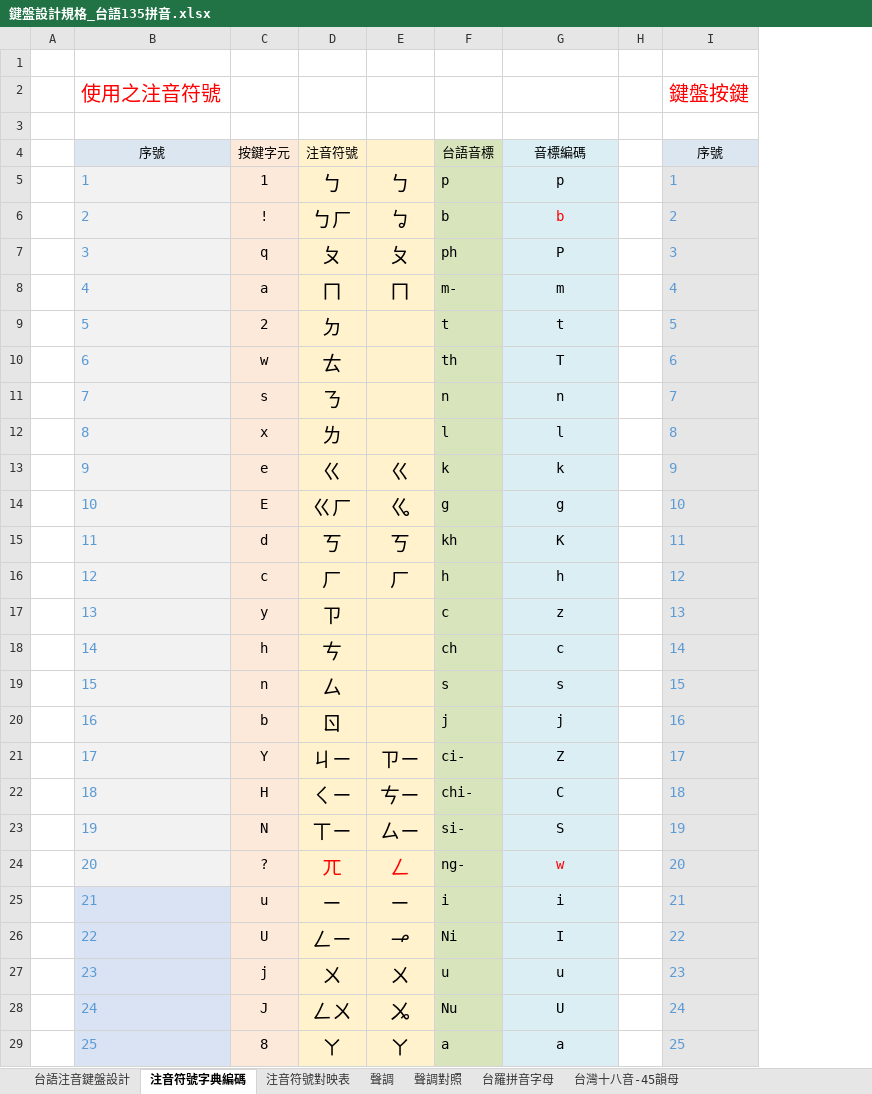
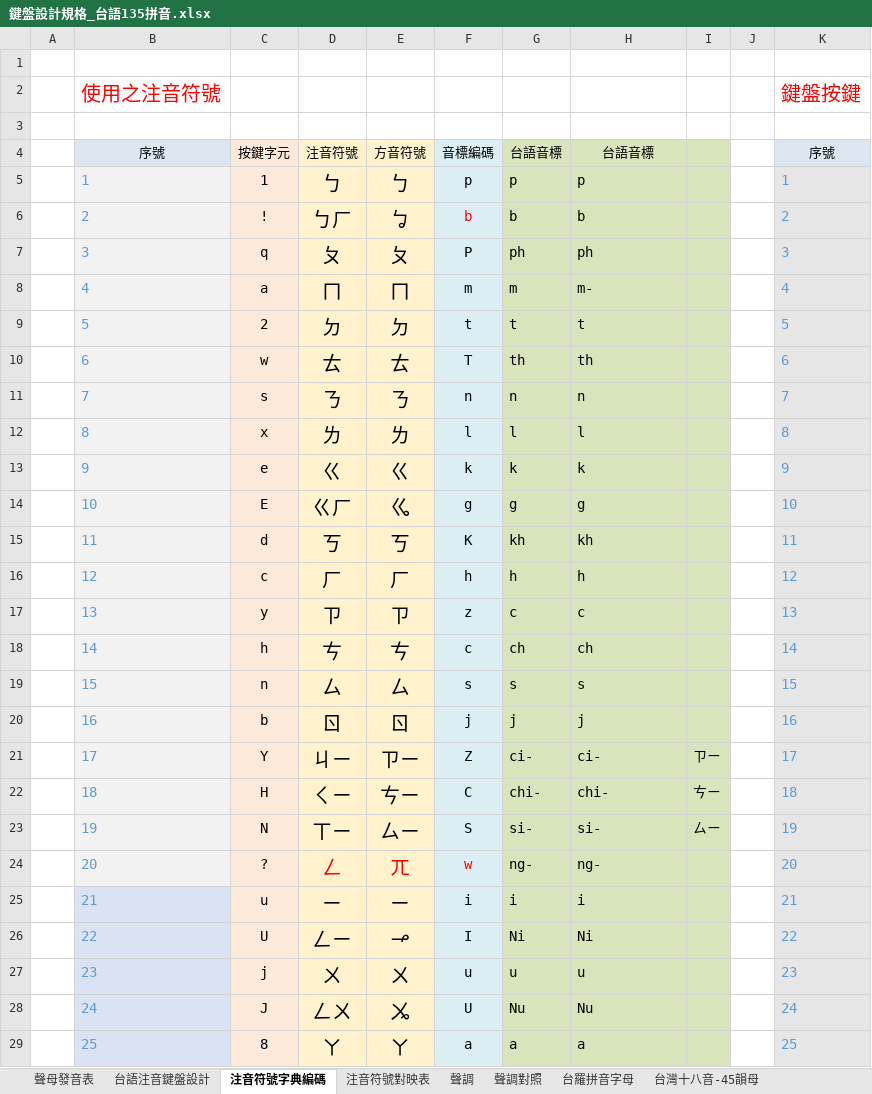
Before and after one commit to AlanJui/rime-tlpa, an Excel workbook: docs/鍵盤設計規格_台語135拼音.xlsx, sheet 注音符號字典編碼, drawn as a sheet; only a part is shown; values as stored, in another font and other column widths than the file's, no borders; charts and pictures not drawn; addresses are those after the commit; the diff covers the shown part only; the diff names each change by its address in the sheet, - before the commit and + after, or states it on an @@ line.

```diff
--- a/docs/鍵盤設計規格_台語135拼音.xlsx (sheet 注音符號字典編碼)
+++ b/docs/鍵盤設計規格_台語135拼音.xlsx (sheet 注音符號字典編碼)
+sheet tab: 聲母發音表
+column F, rows 4-29: 音標編碼 | p | b | P | m | t | T | n | l | k | g | K | h | z | c | s | j | Z | C | S | w | i | I | u | U | a
+column I, rows 21-23: ㄗㄧ | ㄘㄧ | ㄙㄧ
-E4: (empty)
+E4: 方音符號
-H4: 音標編碼
+H4: 台語音標
-H4:H29 fill: #DAEEF3
+H4:H29 fill: #D8E4BC
-H5:H29 alignment: center
+H5:H29 alignment: left
-H6 text colour: #FF0000
+H6 text colour: black
-H7: P
+H7: ph
-G8: m-
+G8: m
-H8: m
+H8: m-
-E9: (empty)
+E9: ㄉ
-E10: (empty)
+E10: ㄊ
-H10: T
+H10: th
-E11: (empty)
+E11: ㄋ
-E12: (empty)
+E12: ㄌ
-H15: K
+H15: kh
-E17: (empty)
+E17: ㄗ
-H17: z
+H17: c
-E18: (empty)
+E18: ㄘ
-H18: c
+H18: ch
-E19: (empty)
+E19: ㄙ
-E20: (empty)
+E20: ㄖ
-H21: Z
+H21: ci-
-H22: C
+H22: chi-
-H23: S
+H23: si-
-D24: ㄫ
+D24: ㄥ
-E24: ㄥ
+E24: ㄫ
-H24: w
+H24: ng-
-H24 text colour: #FF0000
+H24 text colour: black
-H26: I
+H26: Ni
-H28: U
+H28: Nu
```
Also changed, not shown: 26 edited cells and cell formats elsewhere in this sheet, sheet 台語注音鍵盤設計, formulas that keep their value, charts or pictures, 1 other file.
